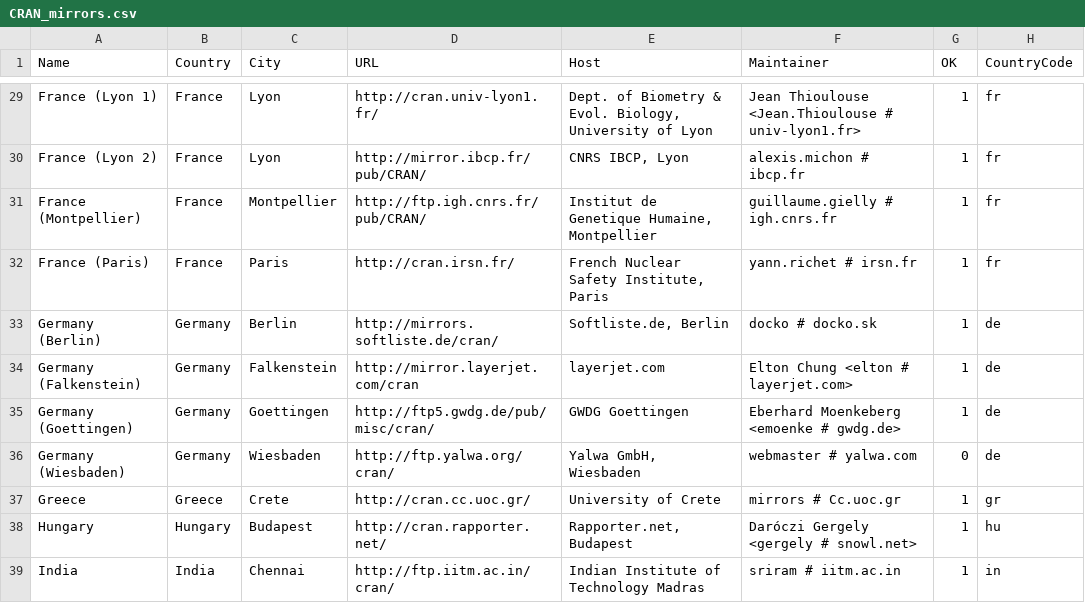
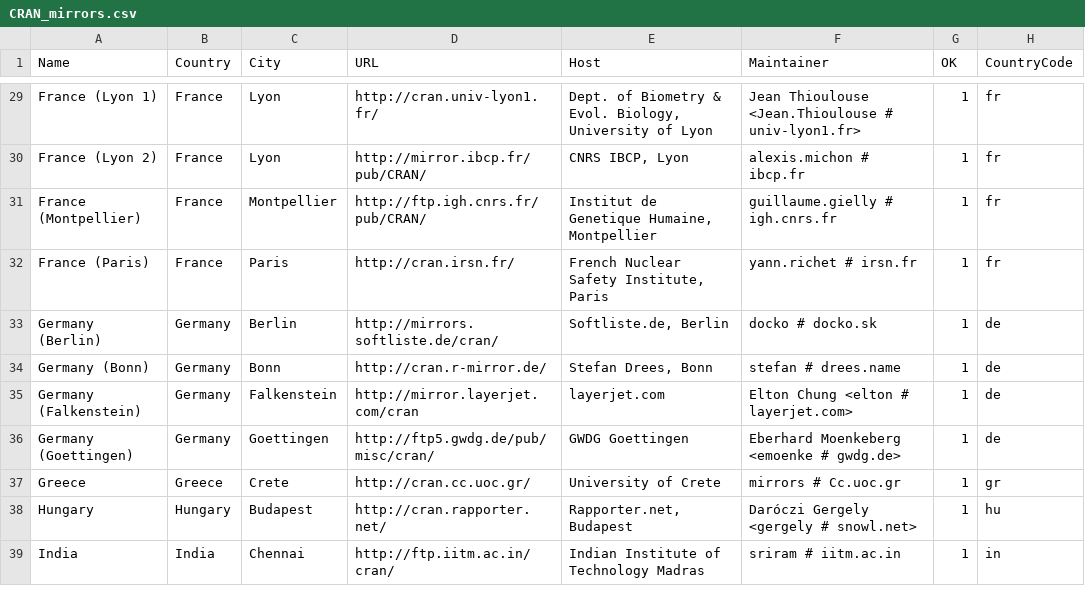
Before and after one commit to t-kalinowski/r-svn-formatted, a CSV file: doc/CRAN_mirrors.csv, drawn as a sheet; only a part is shown, gaps mark what is left out; removed rows and columns are numbered as before the commit, all else as after; the diff covers the shown part only; the diff names each change by its address in the sheet, - before the commit and + after, or states it on an @@ line.

Commit message:
new mirror in Germany, remove several defunt mirrors
git-svn-id: https://svn.r-project.org/R/trunk@61649 00db46b3-68df-0310-9c12-caf00c1e9a41

```diff
--- a/doc/CRAN_mirrors.csv
+++ b/doc/CRAN_mirrors.csv
+row 34: Germany (Bonn) | Germany | Bonn | http://cran.r-mirror.de/ | Stefan Drees, Bonn | stefan # drees.name | 1 | de
-row 36: Germany (Wiesbaden) | Germany | Wiesbaden | http://ftp.yalwa.org/cran/ | Yalwa GmbH, Wiesbaden | webmaster # yalwa.com | 0 | de
```
Also changed, not shown: 4 removed rows and 2 edited cells elsewhere in this file.
